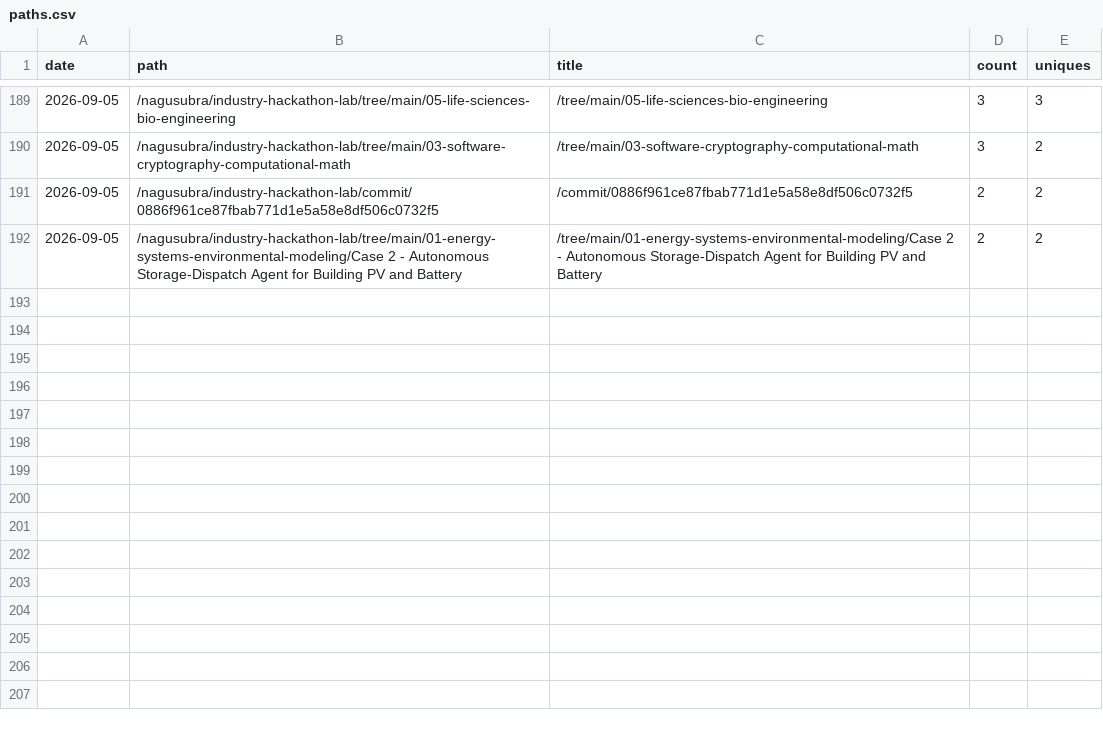
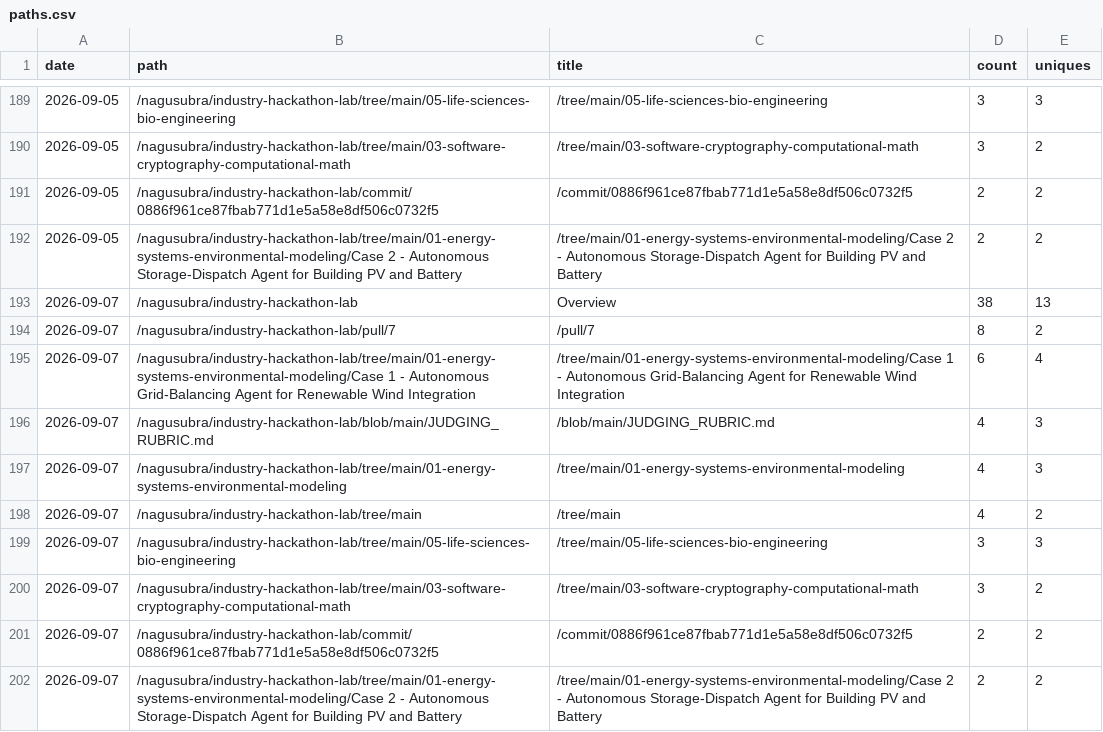
Before and after one commit to nagusubra/traffic, a CSV file: .metrics/data/industry-hackathon-lab/paths.csv, drawn as a sheet; only a part is shown, gaps mark what is left out; the diff names each change by its address in the sheet, - before the commit and + after, or states it on an @@ line.

```diff
--- a/.metrics/data/industry-hackathon-lab/paths.csv
+++ b/.metrics/data/industry-hackathon-lab/paths.csv
+row 193: 2026-09-07 | /nagusubra/industry-hackathon-lab | Overview | 38 | 13
+row 194: 2026-09-07 | /nagusubra/industry-hackathon-lab/pull/7 | /pull/7 | 8 | 2
+row 195: 2026-09-07 | /nagusubra/industry-hackathon-lab/tree/main/01-energy-systems-environmental-modeling/Case 1 - Autonomous Grid-Balancing Agent for Renewable Wind Integration | /tree/main/01-energy-systems-environmental-modeling/Case 1 - Autonomous Grid-Balancing Agent for Renewable Wind Integration | 6 | 4
+row 196: 2026-09-07 | /nagusubra/industry-hackathon-lab/blob/main/JUDGING_RUBRIC.md | /blob/main/JUDGING_RUBRIC.md | 4 | 3
+row 197: 2026-09-07 | /nagusubra/industry-hackathon-lab/tree/main/01-energy-systems-environmental-modeling | /tree/main/01-energy-systems-environmental-modeling | 4 | 3
+row 198: 2026-09-07 | /nagusubra/industry-hackathon-lab/tree/main | /tree/main | 4 | 2
+row 199: 2026-09-07 | /nagusubra/industry-hackathon-lab/tree/main/05-life-sciences-bio-engineering | /tree/main/05-life-sciences-bio-engineering | 3 | 3
+row 200: 2026-09-07 | /nagusubra/industry-hackathon-lab/tree/main/03-software-cryptography-computational-math | /tree/main/03-software-cryptography-computational-math | 3 | 2
+row 201: 2026-09-07 | /nagusubra/industry-hackathon-lab/commit/0886f961ce87fbab771d1e5a58e8df506c0732f5 | /commit/0886f961ce87fbab771d1e5a58e8df506c0732f5 | 2 | 2
+row 202: 2026-09-07 | /nagusubra/industry-hackathon-lab/tree/main/01-energy-systems-environmental-modeling/Case 2 - Autonomous Storage-Dispatch Agent for Building PV and Battery | /tree/main/01-energy-systems-environmental-modeling/Case 2 - Autonomous Storage-Dispatch Agent for Building PV and Battery | 2 | 2
```
Also changed, not shown: .metrics/data/duvals_triangle_plotter/paths.csv, .metrics/data/duvals_triangle_plotter/referrers.csv, 20 other files.
